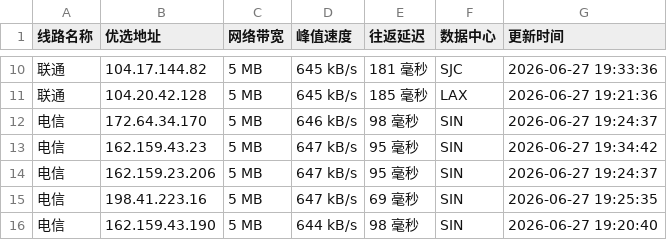
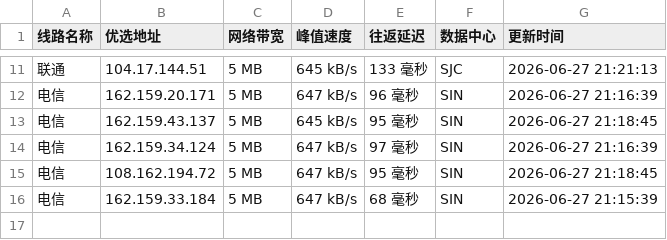
Before and after one commit to 748171997rui-afk/cfipyx, a CSV file: cfip.csv, drawn as a sheet; only a part is shown, gaps mark what is left out; the diff covers the shown part only.

```diff
--- a/cfip.csv
+++ b/cfip.csv
@@ -10,7 +11,6 @@
-联通,104.17.144.82,5 MB,645 kB/s,181 毫秒,SJC,2026-06-27 19:33:36
-联通,104.20.42.128,5 MB,645 kB/s,185 毫秒,LAX,2026-06-27 19:21:36
-电信,172.64.34.170,5 MB,646 kB/s,98 毫秒,SIN,2026-06-27 19:24:37
-电信,162.159.43.23,5 MB,647 kB/s,95 毫秒,SIN,2026-06-27 19:34:42
-电信,162.159.23.206,5 MB,647 kB/s,95 毫秒,SIN,2026-06-27 19:24:37
-电信,198.41.223.16,5 MB,647 kB/s,69 毫秒,SIN,2026-06-27 19:25:35
-电信,162.159.43.190,5 MB,644 kB/s,98 毫秒,SIN,2026-06-27 19:20:40
+联通,104.17.144.51,5 MB,645 kB/s,133 毫秒,SJC,2026-06-27 21:21:13
+电信,162.159.20.171,5 MB,647 kB/s,96 毫秒,SIN,2026-06-27 21:16:39
+电信,162.159.43.137,5 MB,645 kB/s,95 毫秒,SIN,2026-06-27 21:18:45
+电信,162.159.34.124,5 MB,647 kB/s,97 毫秒,SIN,2026-06-27 21:16:39
+电信,108.162.194.72,5 MB,647 kB/s,95 毫秒,SIN,2026-06-27 21:18:45
+电信,162.159.33.184,5 MB,647 kB/s,68 毫秒,SIN,2026-06-27 21:15:39
```
Also changed, not shown: 1 added row and 30 edited cells elsewhere in this file, 1 other file.
